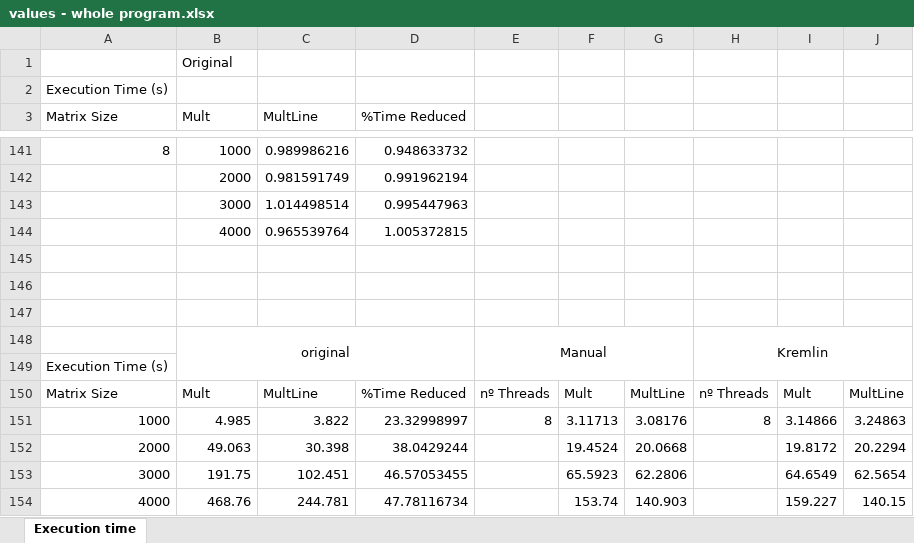
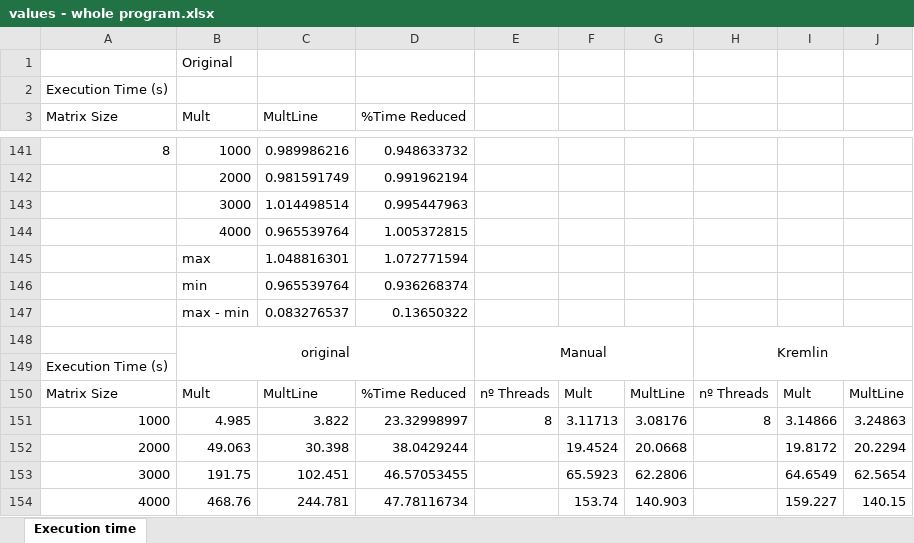
Before and after one commit to joaoBordalo/FEUP-Dissertation, an Excel workbook: matrixmul/values - whole program.xlsx, sheet Execution time, drawn as a sheet; only a part is shown, gaps mark what is left out; values as stored, in another font and other column widths than the file's, no borders; charts and pictures not drawn; the diff names each change by its address in the sheet, - before the commit and + after, or states it on an @@ line.

```diff
--- a/matrixmul/values - whole program.xlsx (sheet Execution time)
+++ b/matrixmul/values - whole program.xlsx (sheet Execution time)
-row 145: (empty)
+row 145:  | max | 1.048816301 | 1.072771594
-row 146: (empty)
+row 146:  | min | 0.965539764 | 0.936268374
-row 147: (empty)
+row 147:  | max - min | 0.083276537 | 0.13650322
```
Also changed, not shown: charts or pictures, 14 other files.
